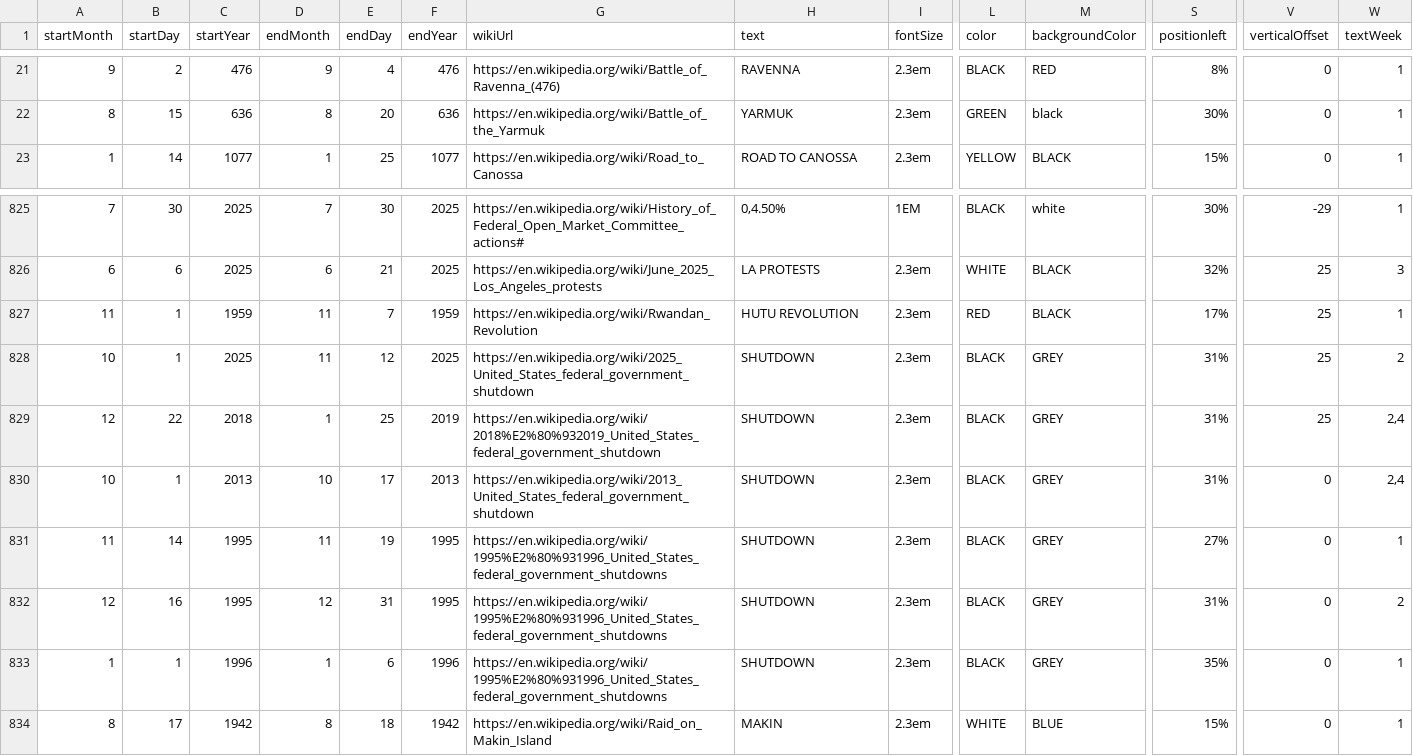
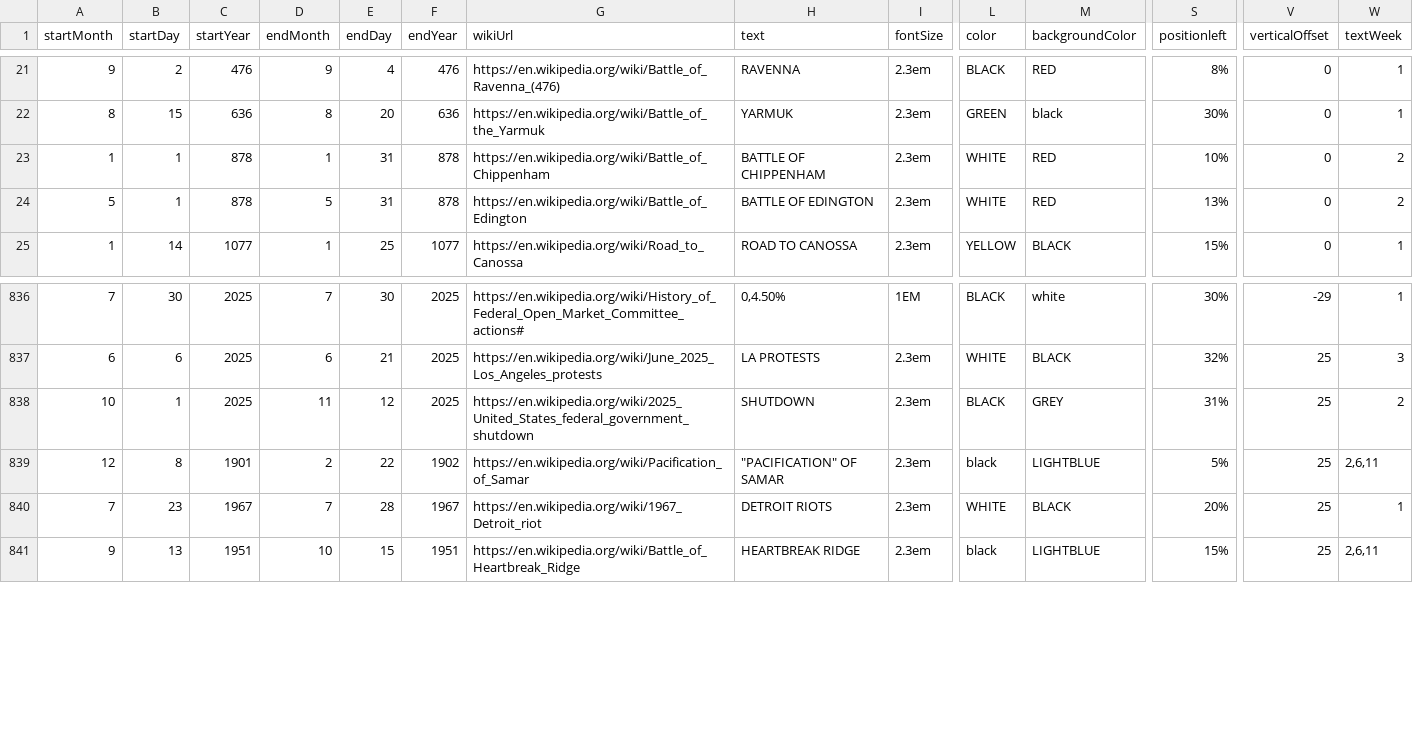
Before and after one commit to Markedwards54/History-Zoom, a CSV file: multiDayTextBlocks.csv, drawn as a sheet; only a part is shown, gaps mark what is left out; addresses are those after the commit; rows hold the shown columns only; the diff covers the shown part only; the diff names each change by its address in the sheet, - before the commit and + after, or states it on an @@ line.

```diff
--- a/multiDayTextBlocks.csv
+++ b/multiDayTextBlocks.csv
+row 23: 1 | 1 | 878 | 1 | 31 | 878 | https://en.wikipedia.org/wiki/Battle_of_Chippenham | BATTLE OF CHIPPENHAM | 2.3em | WHITE | RED | 10% | 0 | 2
+row 24: 5 | 1 | 878 | 5 | 31 | 878 | https://en.wikipedia.org/wiki/Battle_of_Edington | BATTLE OF EDINGTON | 2.3em | WHITE | RED | 13% | 0 | 2
@@ row 827 moved to row 542: 11 @@
-B839 (startDay): 22
+B839 (startDay): 8
-C839 (startYear): 2018
+C839 (startYear): 1901
-D839 (endMonth): 1
+D839 (endMonth): 2
-E839 (endDay): 25
+E839 (endDay): 22
-F839 (endYear): 2019
+F839 (endYear): 1902
-G839 (wikiUrl): https://en.wikipedia.org/wiki/2018%E2%80%932019_United_States_federal_government_shutdown
+G839 (wikiUrl): https://en.wikipedia.org/wiki/Pacification_of_Samar
-H839 (text): SHUTDOWN
+H839 (text): "PACIFICATION" OF SAMAR
-L839 (color): BLACK
+L839 (color): black
-M839 (backgroundColor): GREY
+M839 (backgroundColor): LIGHTBLUE
-S839 (positionleft): 31%
+S839 (positionleft): 5%
-W839 (textWeek): 2,4
+W839 (textWeek): 2,6,11
+row 840: 7 | 23 | 1967 | 7 | 28 | 1967 | https://en.wikipedia.org/wiki/1967_Detroit_riot | DETROIT RIOTS | 2.3em | WHITE | BLACK | 20% | 25 | 1
-A841 (startMonth): 10
+A841 (startMonth): 9
-B841 (startDay): 1
+B841 (startDay): 13
-C841 (startYear): 2013
+C841 (startYear): 1951
-E841 (endDay): 17
+E841 (endDay): 15
-F841 (endYear): 2013
+F841 (endYear): 1951
-G841 (wikiUrl): https://en.wikipedia.org/wiki/2013_United_States_federal_government_shutdown
+G841 (wikiUrl): https://en.wikipedia.org/wiki/Battle_of_Heartbreak_Ridge
-H841 (text): SHUTDOWN
+H841 (text): HEARTBREAK RIDGE
-L841 (color): BLACK
+L841 (color): black
-M841 (backgroundColor): GREY
+M841 (backgroundColor): LIGHTBLUE
-S841 (positionleft): 31%
+S841 (positionleft): 15%
-V841 (verticalOffset): 0
+V841 (verticalOffset): 25
-W841 (textWeek): 2,4
+W841 (textWeek): 2,6,11
@@ row 831 moved to row 656: 11 @@
@@ row 832 moved to row 657: 12 @@
@@ row 833 moved to row 660: 1 @@
@@ row 834 moved to row 449: 8 @@
```
Also changed, not shown: 3 added rows, 2 moved rows and 14 edited cells elsewhere in this file, 1 other file.
